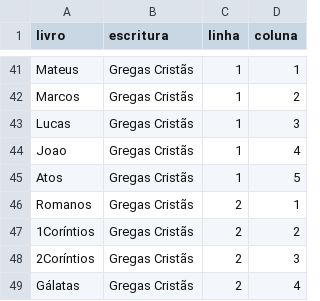
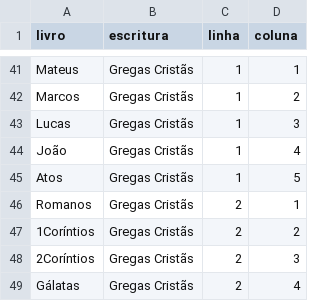
Before and after one commit to ClaudeMarcBr/biblewaze, a CSV file: biblewaze.csv, drawn as a sheet; only a part is shown, gaps mark what is left out.

Commit message:
Update biblewaze.csv with new entries

```diff
--- a/biblewaze.csv
+++ b/biblewaze.csv
@@ -43,3 +43,3 @@ Marcos;Gregas Cristãs;1;2
 Lucas;Gregas Cristãs;1;3
-Joao;Gregas Cristãs;1;4
+João;Gregas Cristãs;1;4
 Atos;Gregas Cristãs;1;5
```
